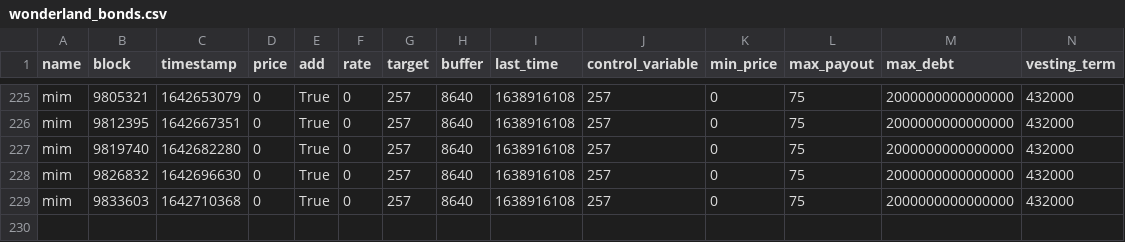
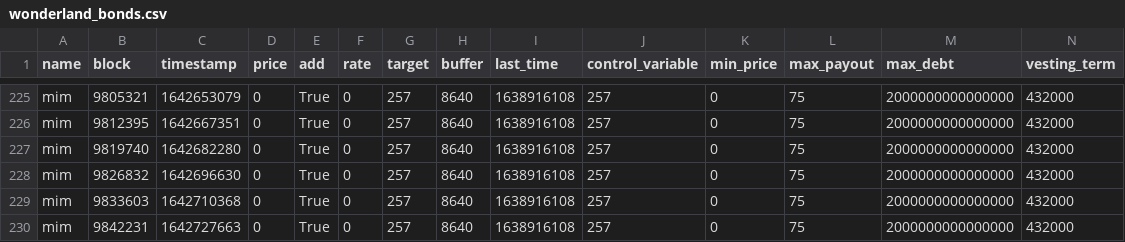
Before and after one commit to Concave-Community/ohm-fork-data, a CSV file: data/wonderland/wonderland_bonds.csv, drawn as a sheet; only a part is shown, gaps mark what is left out; the diff names each change by its address in the sheet, - before the commit and + after, or states it on an @@ line.

```diff
--- a/data/wonderland/wonderland_bonds.csv
+++ b/data/wonderland/wonderland_bonds.csv
+row 230: mim | 9842231 | 1642727663 | 0 | True | 0 | 257 | 8640 | 1638916108 | 257 | 0 | 75 | 2000000000000000 | 432000
```
Also changed, not shown: data/snapshot.csv, data/wonderland/wonderland_fork.csv, 1 other file.
